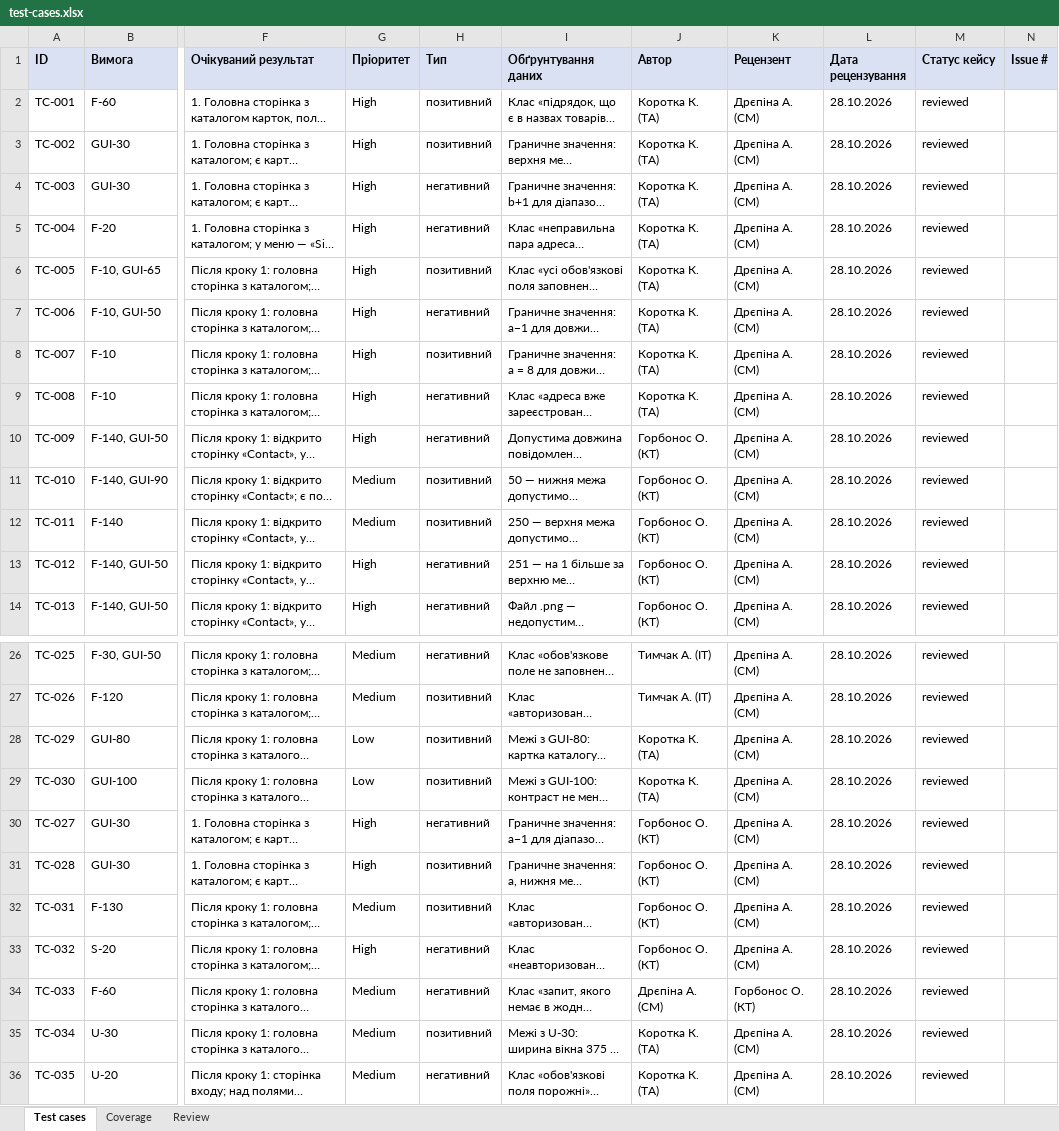
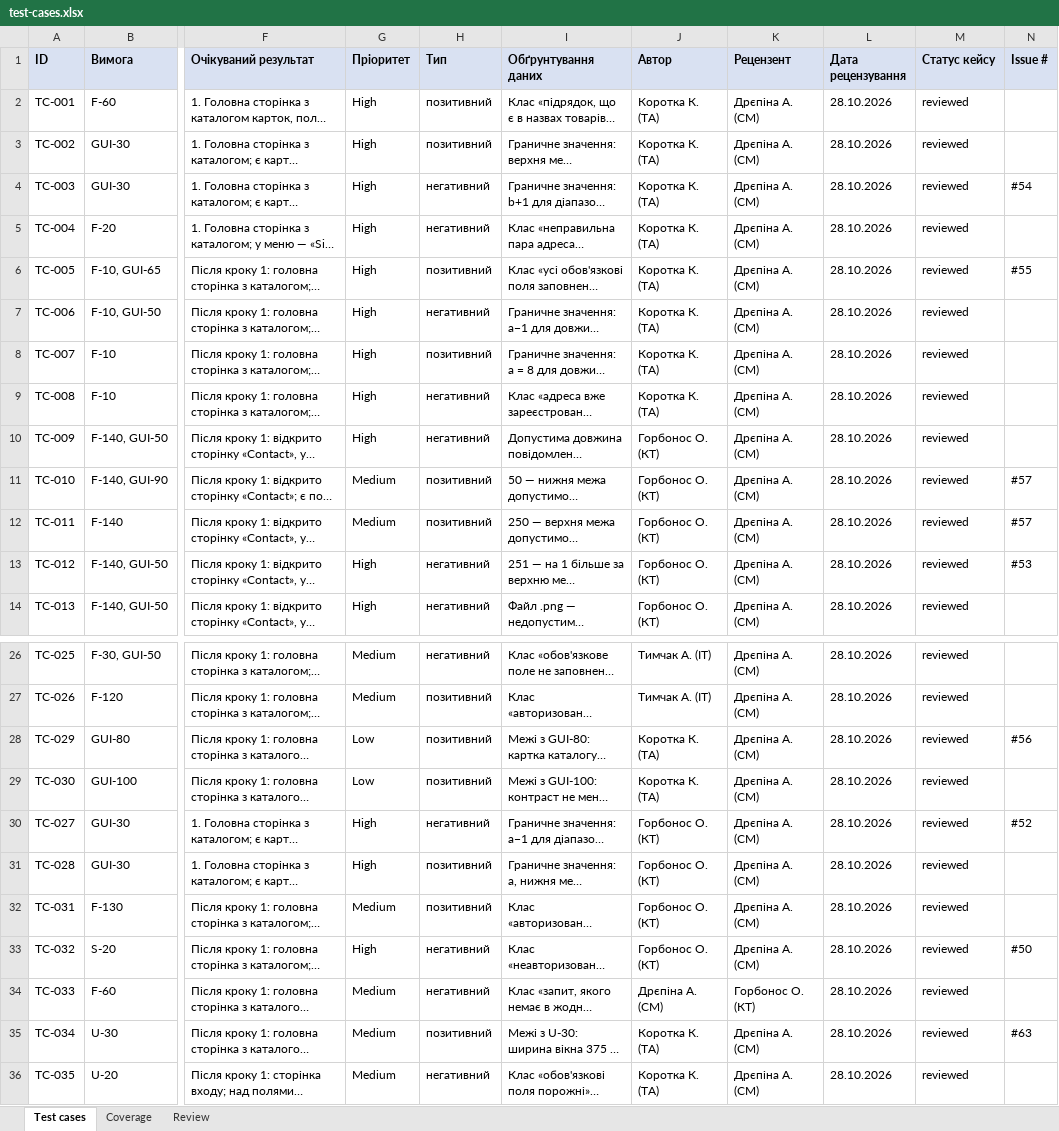
Before and after one commit to oleksandragorbonos-maker/tzap, an Excel workbook: docs/sprint3/test-cases.xlsx, sheet Test cases, drawn as a sheet; only a part is shown, gaps mark what is left out; long unchanged cells end in …; values as stored, in another font and other column widths than the file's, no borders; the diff names each change by its address in the sheet, - before the commit and + after, or states it on an @@ line.

Commit message:
SCRUM-114: test-cases.xlsx — «Issue #» для failed-кейсів: TC-003 #54, 005 #55, 010 #57, 011 #57, 012 #53, 027 #52, 029 #56, 032 #50, 034 #63 (TC-013, TC-023 без номера: дефекти поза кроками)

```diff
--- a/docs/sprint3/test-cases.xlsx (sheet Test cases)
+++ b/docs/sprint3/test-cases.xlsx (sheet Test cases)
-N4 (Issue #): (empty)
+N4 (Issue #): #54
-N6 (Issue #): (empty)
+N6 (Issue #): #55
-N11:N12 (Issue #): (empty)
+N11:N12 (Issue #): #57
-N13 (Issue #): (empty)
+N13 (Issue #): #53
-N28 (Issue #): (empty)
+N28 (Issue #): #56
-N30 (Issue #): (empty)
+N30 (Issue #): #52
-N33 (Issue #): (empty)
+N33 (Issue #): #50
-N35 (Issue #): (empty)
+N35 (Issue #): #63
```
